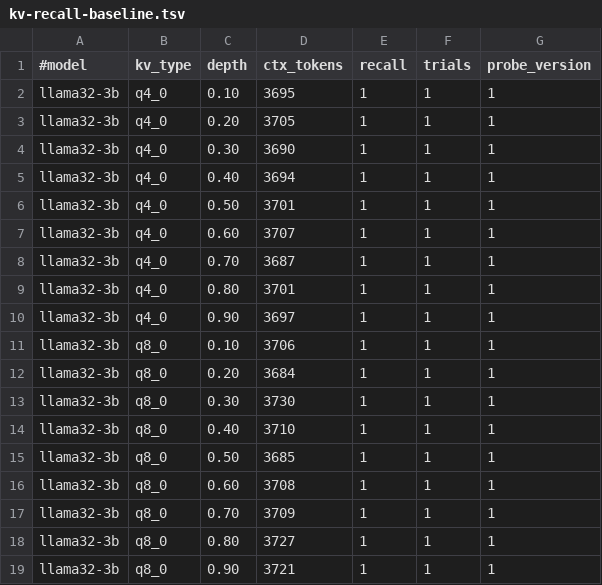
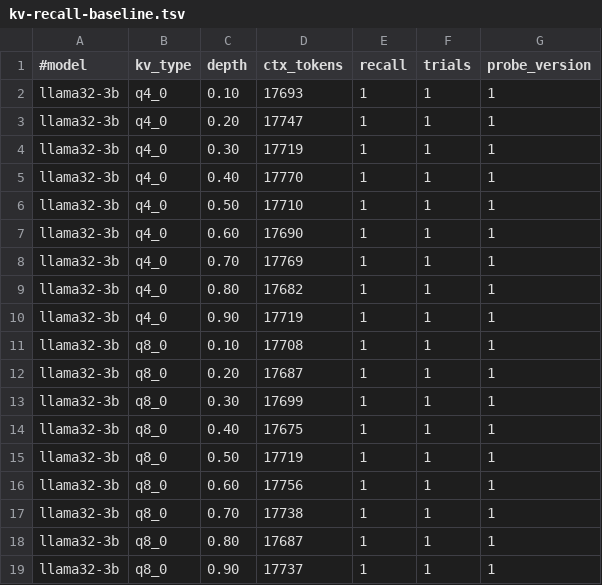
Before and after one commit to waynegault/ubuntu-console, a TSV file: config/kv-recall-baseline.tsv, drawn as a sheet.

```diff
--- a/config/kv-recall-baseline.tsv
+++ b/config/kv-recall-baseline.tsv
@@ -1,19 +1,19 @@
 #model	kv_type	depth	ctx_tokens	recall	trials	probe_version
-llama32-3b	q4_0	0.10	3695	1	1	1
-llama32-3b	q4_0	0.20	3705	1	1	1
-llama32-3b	q4_0	0.30	3690	1	1	1
-llama32-3b	q4_0	0.40	3694	1	1	1
-llama32-3b	q4_0	0.50	3701	1	1	1
-llama32-3b	q4_0	0.60	3707	1	1	1
-llama32-3b	q4_0	0.70	3687	1	1	1
-llama32-3b	q4_0	0.80	3701	1	1	1
-llama32-3b	q4_0	0.90	3697	1	1	1
-llama32-3b	q8_0	0.10	3706	1	1	1
-llama32-3b	q8_0	0.20	3684	1	1	1
-llama32-3b	q8_0	0.30	3730	1	1	1
-llama32-3b	q8_0	0.40	3710	1	1	1
-llama32-3b	q8_0	0.50	3685	1	1	1
-llama32-3b	q8_0	0.60	3708	1	1	1
-llama32-3b	q8_0	0.70	3709	1	1	1
-llama32-3b	q8_0	0.80	3727	1	1	1
-llama32-3b	q8_0	0.90	3721	1	1	1
+llama32-3b	q4_0	0.10	17693	1	1	1
+llama32-3b	q4_0	0.20	17747	1	1	1
+llama32-3b	q4_0	0.30	17719	1	1	1
+llama32-3b	q4_0	0.40	17770	1	1	1
+llama32-3b	q4_0	0.50	17710	1	1	1
+llama32-3b	q4_0	0.60	17690	1	1	1
+llama32-3b	q4_0	0.70	17769	1	1	1
+llama32-3b	q4_0	0.80	17682	1	1	1
+llama32-3b	q4_0	0.90	17719	1	1	1
+llama32-3b	q8_0	0.10	17708	1	1	1
+llama32-3b	q8_0	0.20	17687	1	1	1
+llama32-3b	q8_0	0.30	17699	1	1	1
+llama32-3b	q8_0	0.40	17675	1	1	1
+llama32-3b	q8_0	0.50	17719	1	1	1
+llama32-3b	q8_0	0.60	17756	1	1	1
+llama32-3b	q8_0	0.70	17738	1	1	1
+llama32-3b	q8_0	0.80	17687	1	1	1
+llama32-3b	q8_0	0.90	17737	1	1	1
```
Also changed, not shown: 1 other file.
